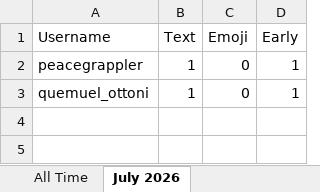
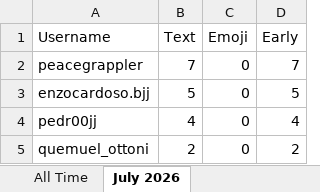
Before and after one commit to paxlucta/peace-grappler, an Excel workbook: Engagement Rankings 2026-07.xlsx, sheet July 2026, drawn as a sheet; values as stored, in another font and other column widths than the file's, no borders; addresses are those after the commit; the diff names each change by its address in the sheet, - before the commit and + after, or states it on an @@ line.

```diff
--- a/Engagement Rankings 2026-07.xlsx (sheet July 2026)
+++ b/Engagement Rankings 2026-07.xlsx (sheet July 2026)
-B2 (Text): 1
+B2 (Text): 7
-D2 (Early): 1
+D2 (Early): 7
+row 3: enzocardoso.bjj | 5 | 0 | 5
+row 4: pedr00jj | 4 | 0 | 4
-B5 (Text): 1
+B5 (Text): 2
-D5 (Early): 1
+D5 (Early): 2
```
Also changed, not shown: sheet All Time, Engagement Rankings.xlsx, 11 other files.
